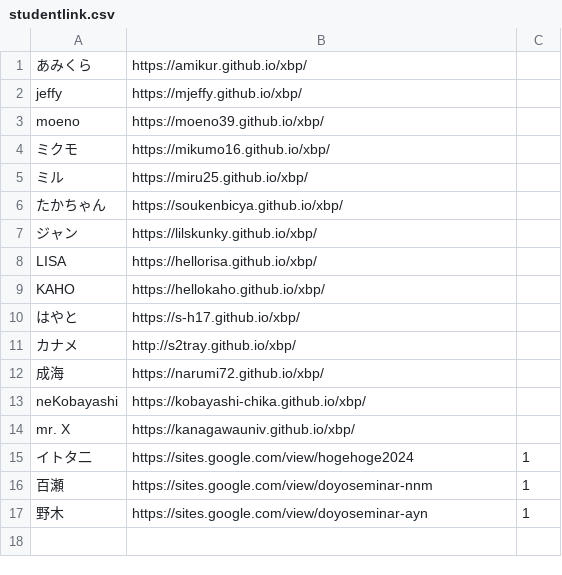
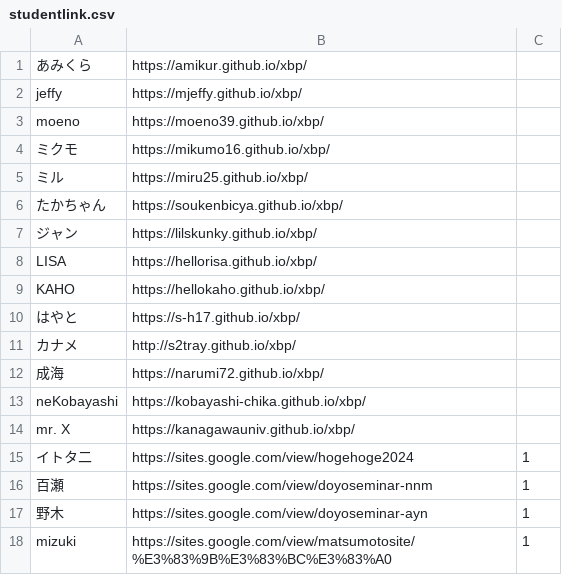
Before and after one commit to kuxbp/xbp, a CSV file: doyolab/15g/link/studentlink.csv, drawn as a sheet; the diff names each change by its address in the sheet, - before the commit and + after, or states it on an @@ line.

Commit message:
stlinl

```diff
--- a/doyolab/15g/link/studentlink.csv
+++ b/doyolab/15g/link/studentlink.csv
+row 18: mizuki | https://sites.google.com/view/matsumotosite/%E3%83%9B%E3%83%BC%E3%83%A0 | 1
```
